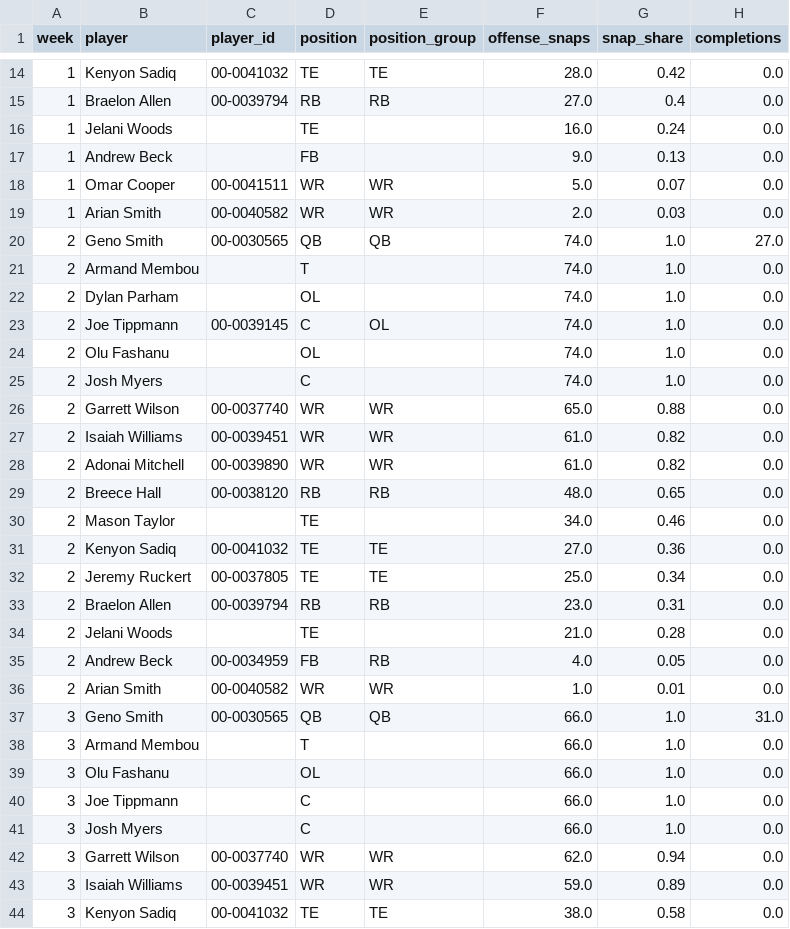
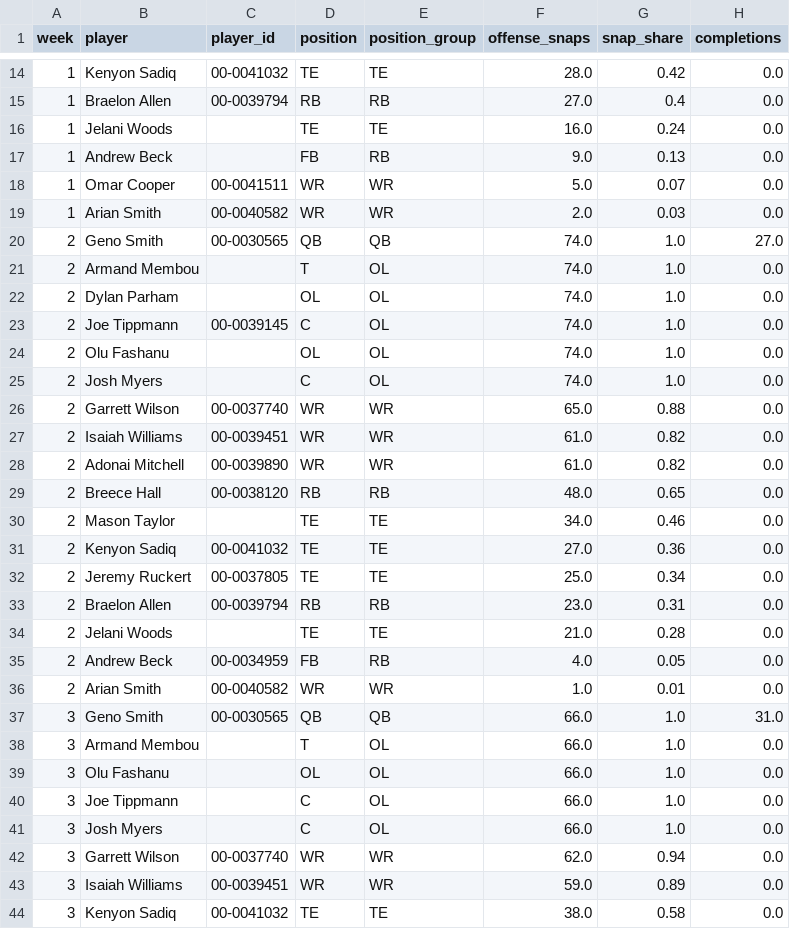
Before and after one commit to Fixedwing801/jets-performance-dashboard-2026, a CSV file: data/jets_offensive_player_production.csv, drawn as a sheet; only a part is shown, gaps mark what is left out; the diff covers the shown part only; the diff names each change by its address in the sheet, - before the commit and + after, or states it on an @@ line.

```diff
--- a/data/jets_offensive_player_production.csv
+++ b/data/jets_offensive_player_production.csv
-E16 (position_group): (empty)
+E16 (position_group): TE
-E17 (position_group): (empty)
+E17 (position_group): RB
-E21:E22 (position_group): (empty)
+E21:E22 (position_group): OL
-E24:E25 (position_group): (empty)
+E24:E25 (position_group): OL
-E30 (position_group): (empty)
+E30 (position_group): TE
-E34 (position_group): (empty)
+E34 (position_group): TE
-E38:E41 (position_group): (empty)
+E38:E41 (position_group): OL
```
Also changed, not shown: 43 edited cells elsewhere in this file, data/jets_coverage_free_external.csv, data/jets_offensive_player_production_season.csv, 14 other files.
